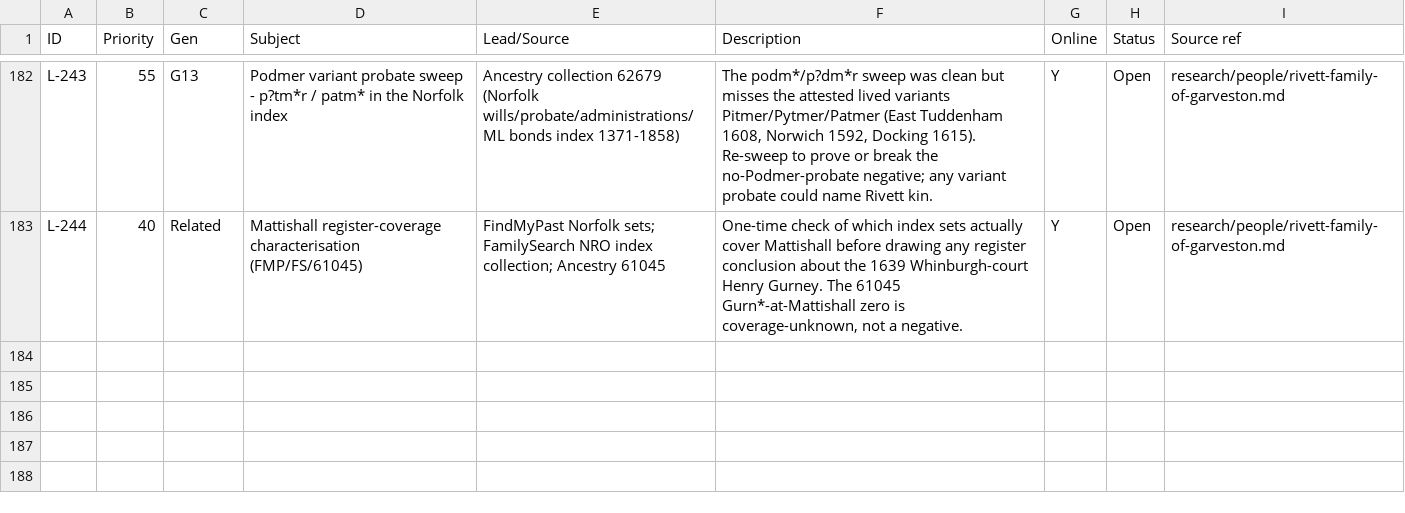
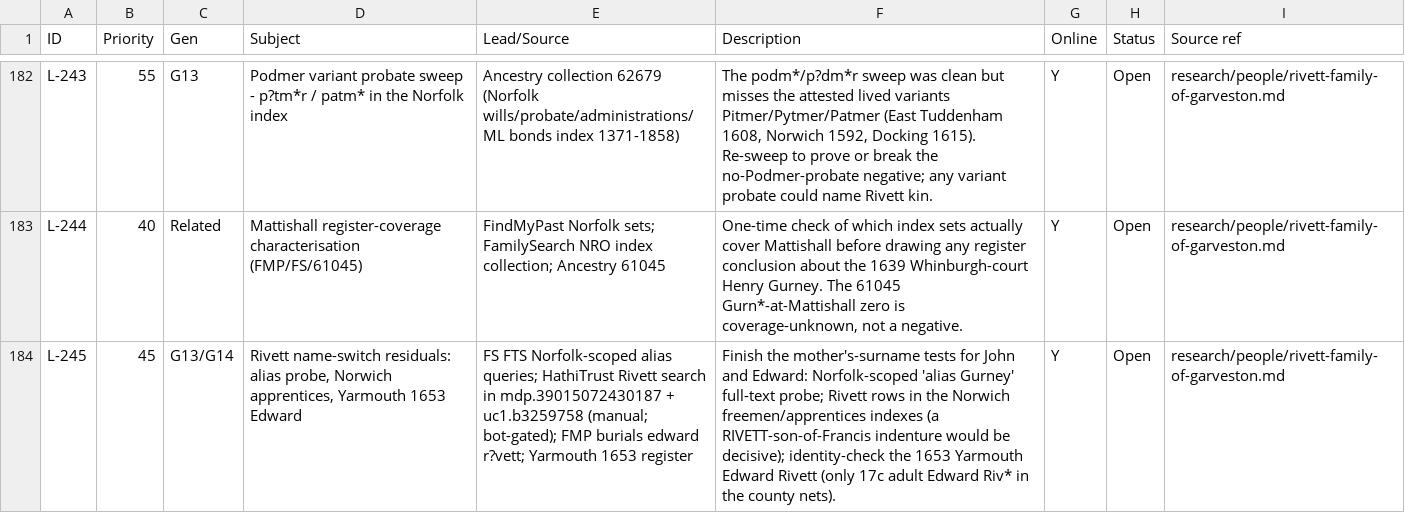
Before and after one commit to allengurney/gurney-genealogy, a CSV file: research/future-research/research-leads.csv, drawn as a sheet; only a part is shown, gaps mark what is left out; the diff names each change by its address in the sheet, - before the commit and + after, or states it on an @@ line.

```diff
--- a/research/future-research/research-leads.csv
+++ b/research/future-research/research-leads.csv
+row 184: L-245 | 45 | G13/G14 | Rivett name-switch residuals: alias probe, Norwich apprentices, Yarmouth 1653 Edward | FS FTS Norfolk-scoped alias queries; HathiTrust Rivett search in mdp.39015072430187 + uc1.b3259758 (manual; bot-gated); FMP burials edward r?vett; Yarmouth 1653 register | Finish the mother's-surname tests for John and Edward: Norfolk-scoped 'alias Gurney' full-text probe; Rivett rows in the Norwich freemen/apprentices indexes (a RIVETT-son-of-Francis indenture would be decisive); identity-check the 1653 Yarmouth Edward Rivett (only 17c adult Edward Riv* in the county nets). | Y | Open | research/people/rivett-family-of-garveston.md
```
Also changed, not shown: 1 other file.
